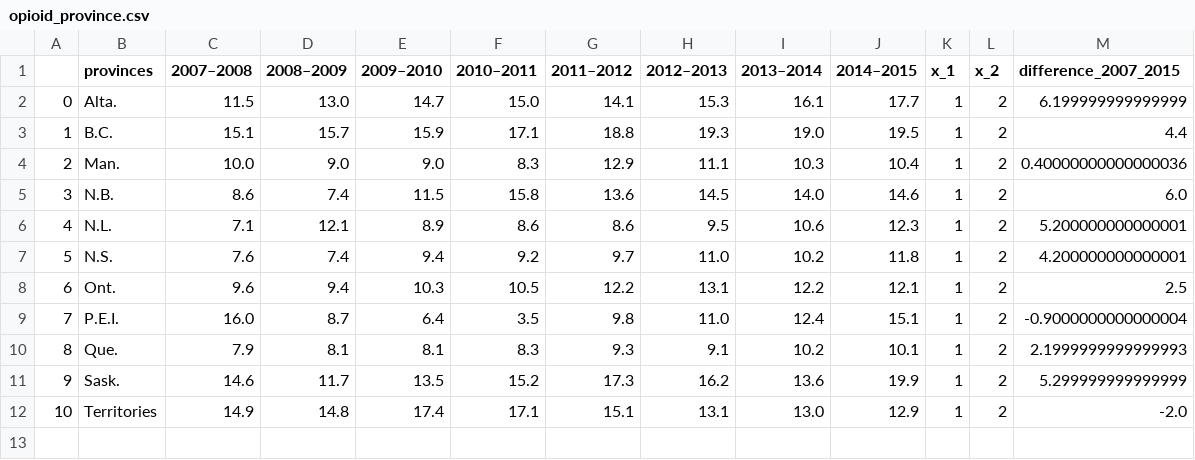
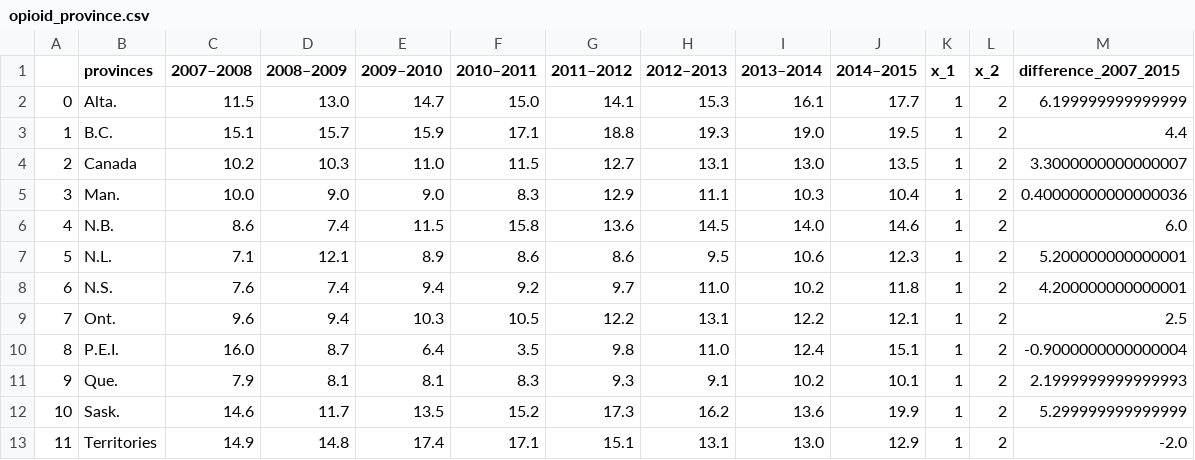
Before and after one commit to JulienAssouline/data-studios-projects, a CSV file: code/Opioid Canada/opioid_province.csv, drawn as a sheet; addresses are those after the commit; the diff names each change by its address in the sheet, - before the commit and + after, or states it on an @@ line.

Commit message:
Opioid_bar_chart

```diff
--- a/code/Opioid Canada/opioid_province.csv
+++ b/code/Opioid Canada/opioid_province.csv
+row 4: 2 | Canada | 10.2 | 10.3 | 11.0 | 11.5 | 12.7 | 13.1 | 13.0 | 13.5 | 1 | 2 | 3.3000000000000007
@@ column A renumbered from row 5 down @@
```
Also changed, not shown: docs/Opioid_Canada/opioid_province.csv, 14 other files.
